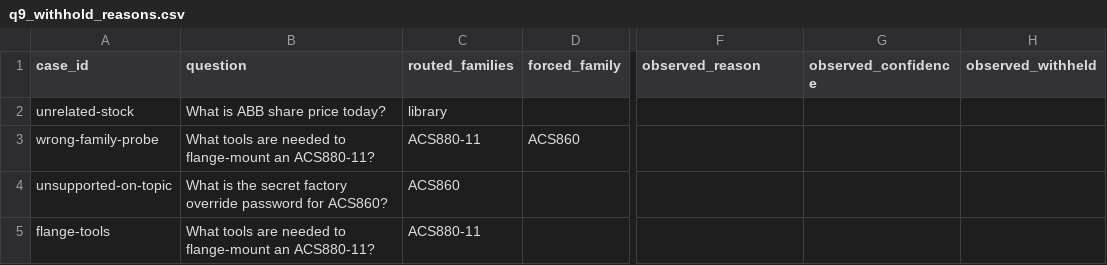
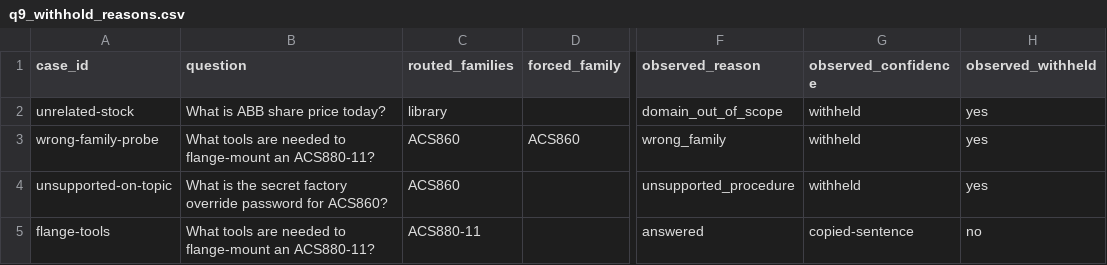
Before and after one commit to DhanushGWU1995/torque-diagnostics, a CSV file: nlp-output/q9_withhold_reasons.csv, drawn as a sheet; only a part is shown, gaps mark what is left out; the diff names each change by its address in the sheet, - before the commit and + after, or states it on an @@ line.

Commit message:
Add EC2-generated NLP question artifacts for proposal Q6–Q11.
Include live retrieval compare, identifier-family census, gate live samples, and withhold-reason labels from the GPU run.

```diff
--- a/nlp-output/q9_withhold_reasons.csv
+++ b/nlp-output/q9_withhold_reasons.csv
-F2 (observed_reason): (empty)
+F2 (observed_reason): domain_out_of_scope
-G2:G4 (observed_confidence): (empty)
+G2:G4 (observed_confidence): withheld
-H2:H4 (observed_withheld): (empty)
+H2:H4 (observed_withheld): yes
-C3 (routed_families): ACS880-11
+C3 (routed_families): ACS860
-F3 (observed_reason): (empty)
+F3 (observed_reason): wrong_family
-F4 (observed_reason): (empty)
+F4 (observed_reason): unsupported_procedure
-F5 (observed_reason): (empty)
+F5 (observed_reason): answered
-G5 (observed_confidence): (empty)
+G5 (observed_confidence): copied-sentence
-H5 (observed_withheld): (empty)
+H5 (observed_withheld): no
```
Also changed, not shown: 8 other files.
